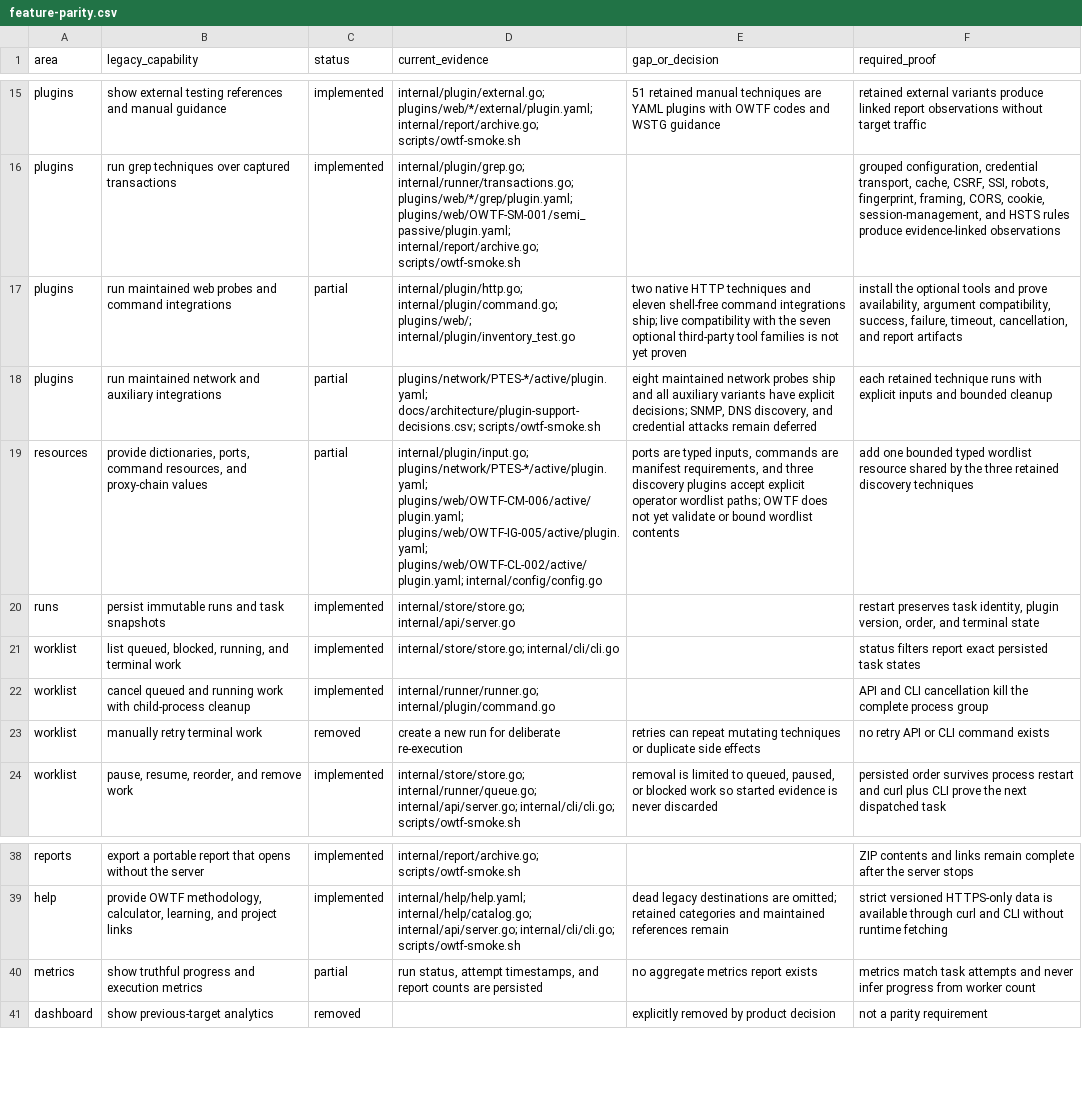
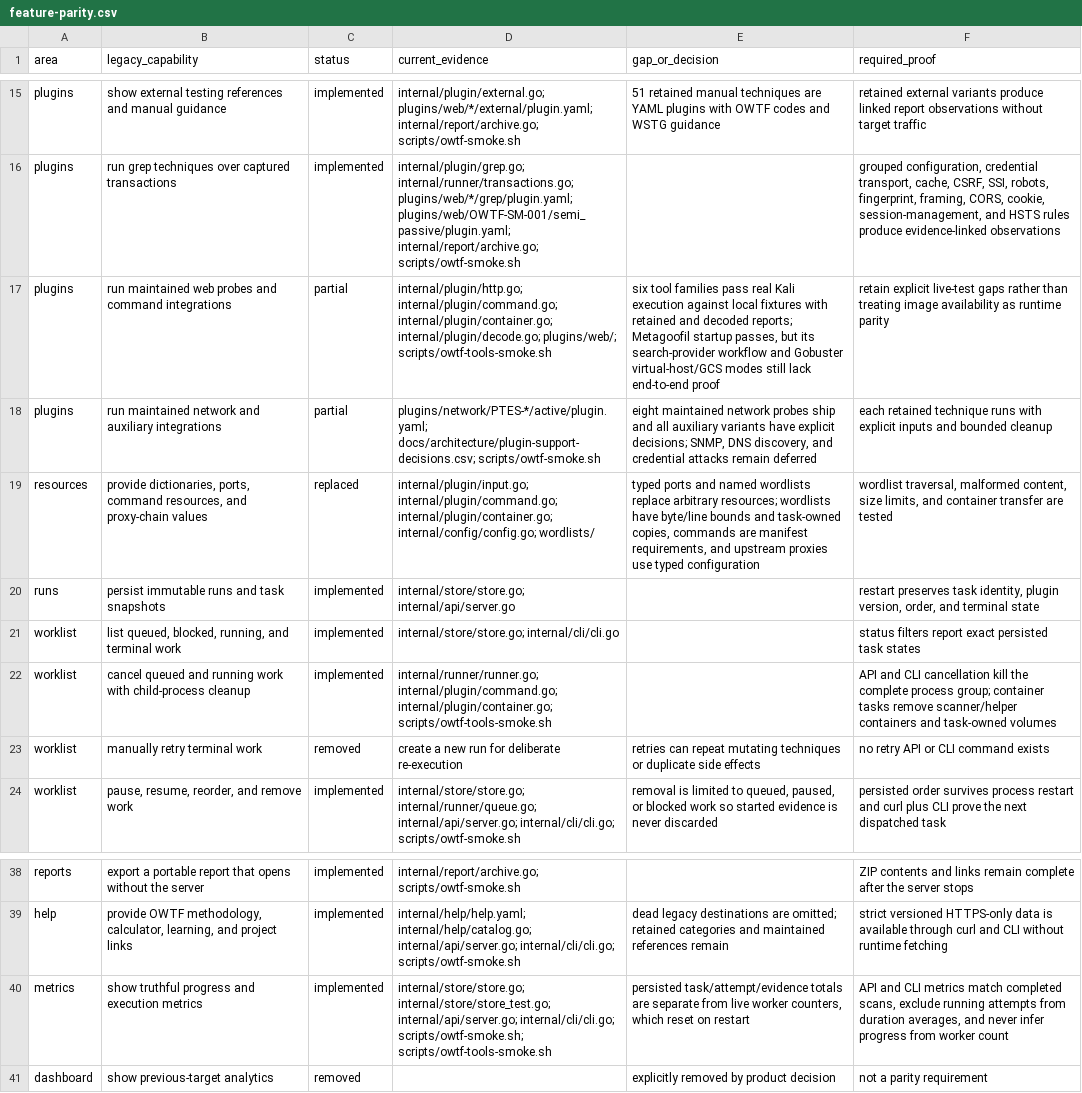
Before and after one commit to owtf/owtf, a CSV file: docs/architecture/feature-parity.csv, drawn as a sheet; only a part is shown, gaps mark what is left out.

Commit message:
feat: validate Kali plugin execution and retain scanner evidence
Add bounded wordlist inputs, scanner report decoders, and task/attempt metrics. Run nine web integrations through an explicit Kali tools image with task-owned input and artifact volumes, including remote Docker support and cleanup helpers.

Add real local HTTP/TLS tool smoke coverage and document the remaining live-test gaps. Verified make test and scripts/owtf-tools-smoke.sh; Metagoofil remains startup-only in the local suite.

```diff
--- a/docs/architecture/feature-parity.csv
+++ b/docs/architecture/feature-parity.csv
@@ -16,8 +16,8 @@ plugins,"show external testing references and manual guidance",implemented,"inte
 plugins,"run grep techniques over captured transactions",implemented,"internal/plugin/grep.go; internal/runner/transactions.go; plugins/web/*/grep/plugin.yaml; plugins/web/OWTF-SM-001/semi_passive/plugin.yaml; internal/report/archive.go; scripts/owtf-smoke.sh","","grouped configuration, credential transport, cache, CSRF, SSI, robots, fingerprint, framing, CORS, cookie, session-management, and HSTS rules produce evidence-linked observations"
-plugins,"run maintained web probes and command integrations",partial,"internal/plugin/http.go; internal/plugin/command.go; plugins/web/; internal/plugin/inventory_test.go","two native HTTP techniques and eleven shell-free command integrations ship; live compatibility with the seven optional third-party tool families is not yet proven","install the optional tools and prove availability, argument compatibility, success, failure, timeout, cancellation, and report artifacts"
+plugins,"run maintained web probes and command integrations",partial,"internal/plugin/http.go; internal/plugin/command.go; internal/plugin/container.go; internal/plugin/decode.go; plugins/web/; scripts/owtf-tools-smoke.sh","six tool families pass real Kali execution against local fixtures with retained and decoded reports; Metagoofil startup passes, but its search-provider workflow and Gobuster virtual-host/GCS modes still lack end-to-end proof","retain explicit live-test gaps rather than treating image availability as runtime parity"
 plugins,"run maintained network and auxiliary integrations",partial,"plugins/network/PTES-*/active/plugin.yaml; docs/architecture/plugin-support-decisions.csv; scripts/owtf-smoke.sh","eight maintained network probes ship and all auxiliary variants have explicit decisions; SNMP, DNS discovery, and credential attacks remain deferred","each retained technique runs with explicit inputs and bounded cleanup"
-resources,"provide dictionaries, ports, command resources, and proxy-chain values",partial,"internal/plugin/input.go; plugins/network/PTES-*/active/plugin.yaml; plugins/web/OWTF-CM-006/active/plugin.yaml; plugins/web/OWTF-IG-005/active/plugin.yaml; plugins/web/OWTF-CL-002/active/plugin.yaml; internal/config/config.go","ports are typed inputs, commands are manifest requirements, and three discovery plugins accept explicit operator wordlist paths; OWTF does not yet validate or bound wordlist contents","add one bounded typed wordlist resource shared by the three retained discovery techniques"
+resources,"provide dictionaries, ports, command resources, and proxy-chain values",replaced,"internal/plugin/input.go; internal/plugin/command.go; internal/plugin/container.go; internal/config/config.go; wordlists/","typed ports and named wordlists replace arbitrary resources; wordlists have byte/line bounds and task-owned copies, commands are manifest requirements, and upstream proxies use typed configuration","wordlist traversal, malformed content, size limits, and container transfer are tested"
 runs,"persist immutable runs and task snapshots",implemented,"internal/store/store.go; internal/api/server.go","","restart preserves task identity, plugin version, order, and terminal state"
 worklist,"list queued, blocked, running, and terminal work",implemented,"internal/store/store.go; internal/cli/cli.go","","status filters report exact persisted task states"
-worklist,"cancel queued and running work with child-process cleanup",implemented,"internal/runner/runner.go; internal/plugin/command.go","","API and CLI cancellation kill the complete process group"
+worklist,"cancel queued and running work with child-process cleanup",implemented,"internal/runner/runner.go; internal/plugin/command.go; internal/plugin/container.go; scripts/owtf-tools-smoke.sh","","API and CLI cancellation kill the complete process group; container tasks remove scanner/helper containers and task-owned volumes"
 worklist,"manually retry terminal work",removed,"create a new run for deliberate re-execution","retries can repeat mutating techniques or duplicate side effects","no retry API or CLI command exists"
@@ -39,3 +39,3 @@ reports,"export a portable report that opens without the server",implemented,"in
 help,"provide OWTF methodology, calculator, learning, and project links",implemented,"internal/help/help.yaml; internal/help/catalog.go; internal/api/server.go; internal/cli/cli.go; scripts/owtf-smoke.sh","dead legacy destinations are omitted; retained categories and maintained references remain","strict versioned HTTPS-only data is available through curl and CLI without runtime fetching"
-metrics,"show truthful progress and execution metrics",partial,"run status, attempt timestamps, and report counts are persisted","no aggregate metrics report exists","metrics match task attempts and never infer progress from worker count"
+metrics,"show truthful progress and execution metrics",implemented,"internal/store/store.go; internal/store/store_test.go; internal/api/server.go; internal/cli/cli.go; scripts/owtf-smoke.sh; scripts/owtf-tools-smoke.sh","persisted task/attempt/evidence totals are separate from live worker counters, which reset on restart","API and CLI metrics match completed scans, exclude running attempts from duration averages, and never infer progress from worker count"
 dashboard,"show previous-target analytics",removed,"","explicitly removed by product decision","not a parity requirement"
```
Also changed, not shown: 37 other files.
